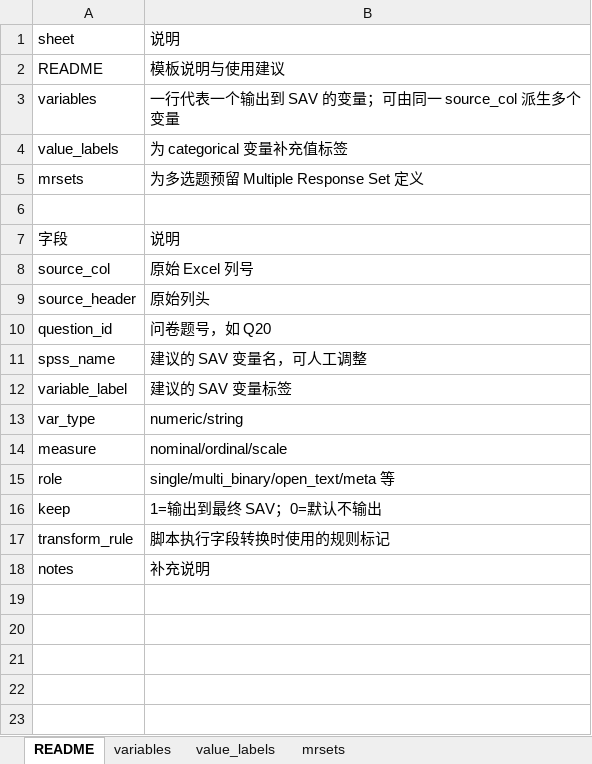
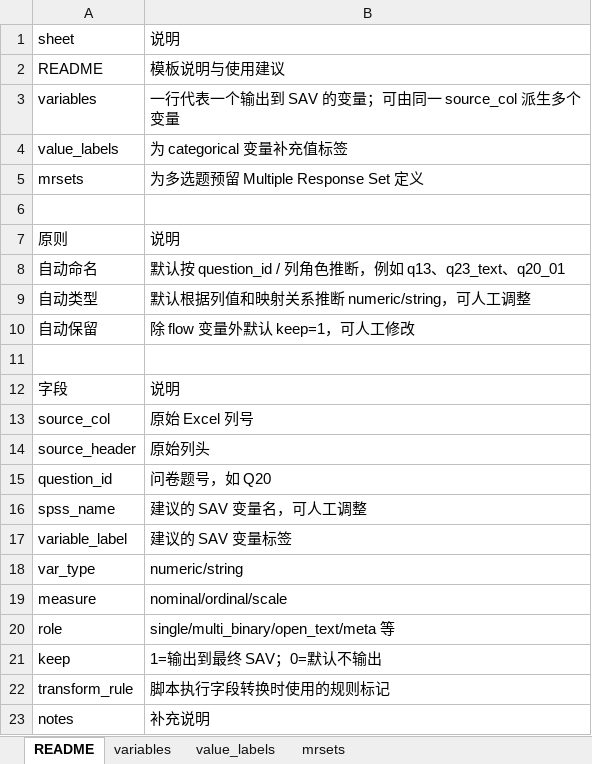
Before and after one commit to Mykeyb2004/zhishutong-data, an Excel workbook: docs/sav_mapping_template.xlsx, sheet README, drawn as a sheet; values as stored, in another font and other column widths than the file's, no borders; the diff names each change by its address in the sheet, - before the commit and + after, or states it on an @@ line.

```diff
--- a/docs/sav_mapping_template.xlsx (sheet README)
+++ b/docs/sav_mapping_template.xlsx (sheet README)
+row 7: 原则 | 说明
+row 8: 自动命名 | 默认按 question_id / 列角色推断，例如 q13、q23_text、q20_01
+row 9: 自动类型 | 默认根据列值和映射关系推断 numeric/string，可人工调整
+row 10: 自动保留 | 除 flow 变量外默认 keep=1，可人工修改
+row 11: (empty)
```
Also changed, not shown: sheet value_labels, sheet variables, 13 other files.
